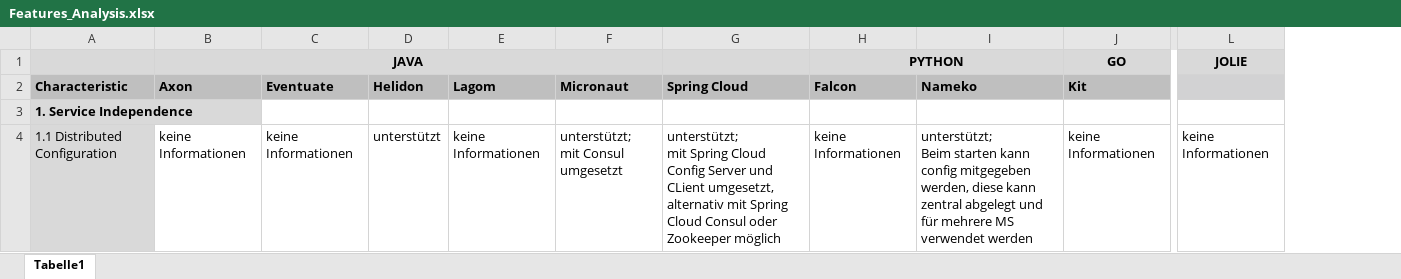
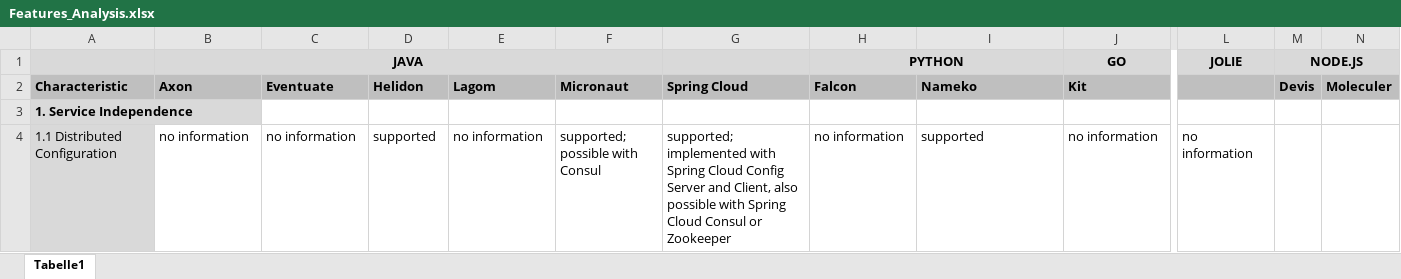
Before and after one commit to IsabellSailer/ms-framework-comparison, an Excel workbook: Data/Features_Analysis.xlsx, sheet Tabelle1, drawn as a sheet; only a part is shown, gaps mark what is left out; values as stored, in another font and other column widths than the file's, no borders; removed rows and columns are numbered as before the commit, all else as after; ↵ is a line break in a cell; the diff covers the shown part only; the diff names each change by its address in the sheet, - before the commit and + after, or states it on an @@ line.

Commit message:
transforming data to english

```diff
--- a/Data/Features_Analysis.xlsx (sheet Tabelle1)
+++ b/Data/Features_Analysis.xlsx (sheet Tabelle1)
-column L, rows 1-4: JOLIE |  |  | keine Informationen
+column L, rows 1-4: JOLIE |  |  | no information
+column M (Devis), row 1: NODE.JS
+column N (Moleculer), empty
-B4 (Axon): keine Informationen
+B4 (Axon): no information
-C4 (Eventuate): keine Informationen
+C4 (Eventuate): no information
-D4 (Helidon): unterstützt
+D4 (Helidon): supported
-E4 (Lagom): keine Informationen
+E4 (Lagom): no information
-F4 (Micronaut): unterstützt; ↵ mit Consul umgesetzt
+F4 (Micronaut): supported; ↵ possible with Consul
-G4 (Spring Cloud): unterstützt; ↵ mit Spring Cloud Config Server und CLient umgesetzt, alternativ mit Spring Cloud Consul oder Zookeeper möglich
+G4 (Spring Cloud): supported; ↵ implemented with Spring Cloud Config Server and Client, also possible with Spring Cloud Consul or Zookeeper
-H4 (Falcon): keine Informationen
+H4 (Falcon): no information
-I4 (Nameko): unterstützt; ↵ Beim starten kann config mitgegeben werden, diese kann zentral abgelegt und für mehrere MS verwendet werden
+I4 (Nameko): supported
-J4 (Kit): keine Informationen
+J4 (Kit): no information
```
Also changed, not shown: 208 edited cells elsewhere in this sheet.
